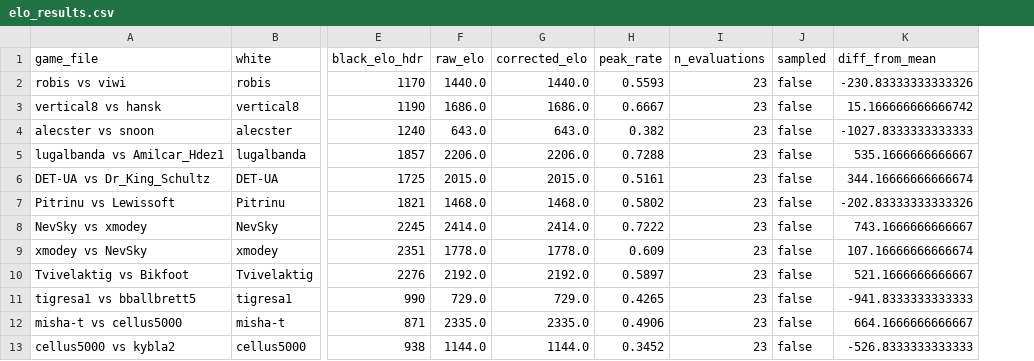
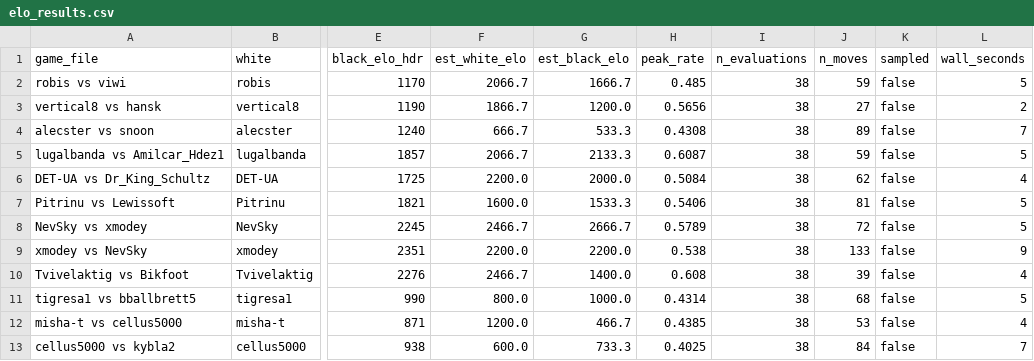
Before and after one commit to NoRaincheck/chess-accuracy, a CSV file: elo_results.csv, drawn as a sheet; only a part is shown, gaps mark what is left out; removed rows and columns are numbered as before the commit, all else as after; the diff names each change by its address in the sheet, - before the commit and + after, or states it on an @@ line.

Commit message:
docs: re-run hold out results and updating README.md

```diff
--- a/elo_results.csv
+++ b/elo_results.csv
-column F (raw_elo), rows 2-13: 1440.0 | 1686.0 | 643.0 | 2206.0 | 2015.0 | 1468.0 | 2414.0 | 1778.0 | 2192.0 | 729.0 | 2335.0 | 1144.0
-column G (corrected_elo), rows 2-13: 1440.0 | 1686.0 | 643.0 | 2206.0 | 2015.0 | 1468.0 | 2414.0 | 1778.0 | 2192.0 | 729.0 | 2335.0 | 1144.0
+column F (est_white_elo), rows 2-13: 2066.7 | 1866.7 | 666.7 | 2066.7 | 2200.0 | 1600.0 | 2466.7 | 2200.0 | 2466.7 | 800.0 | 1200.0 | 600.0
+column G (est_black_elo), rows 2-13: 1666.7 | 1200.0 | 533.3 | 2133.3 | 2000.0 | 1533.3 | 2666.7 | 2200.0 | 1400.0 | 1000.0 | 466.7 | 733.3
+column J (n_moves), rows 2-13: 59 | 27 | 89 | 59 | 62 | 81 | 72 | 133 | 39 | 68 | 53 | 84
-column K (diff_from_mean), rows 2-13: -230.83333333333326 | 15.166666666666742 | -1027.8333333333333 | 535.1666666666667 | 344.16666666666674 | -202.83333333333326 | 743.1666666666667 | 107.16666666666674 | 521.1666666666667 | -941.8333333333333 | 664.1666666666667 | -526.8333333333333
+column L (wall_seconds), rows 2-13: 5 | 2 | 7 | 5 | 4 | 5 | 5 | 9 | 4 | 5 | 4 | 7
-H2 (peak_rate): 0.5593
+H2 (peak_rate): 0.485
-I2:I13 (n_evaluations): 23
+I2:I13 (n_evaluations): 38
-H3 (peak_rate): 0.6667
+H3 (peak_rate): 0.5656
-H4 (peak_rate): 0.382
+H4 (peak_rate): 0.4308
-H5 (peak_rate): 0.7288
+H5 (peak_rate): 0.6087
-H6 (peak_rate): 0.5161
+H6 (peak_rate): 0.5084
-H7 (peak_rate): 0.5802
+H7 (peak_rate): 0.5406
-H8 (peak_rate): 0.7222
+H8 (peak_rate): 0.5789
-H9 (peak_rate): 0.609
+H9 (peak_rate): 0.538
-H10 (peak_rate): 0.5897
+H10 (peak_rate): 0.608
-H11 (peak_rate): 0.4265
+H11 (peak_rate): 0.4314
-H12 (peak_rate): 0.4906
+H12 (peak_rate): 0.4385
-H13 (peak_rate): 0.3452
+H13 (peak_rate): 0.4025
```
Also changed, not shown: 6 other files.
